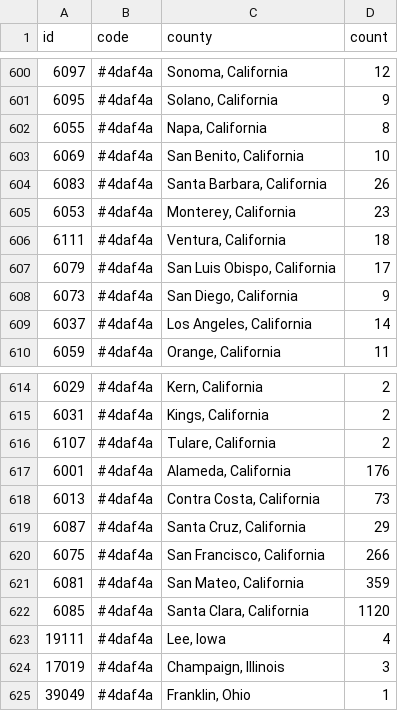
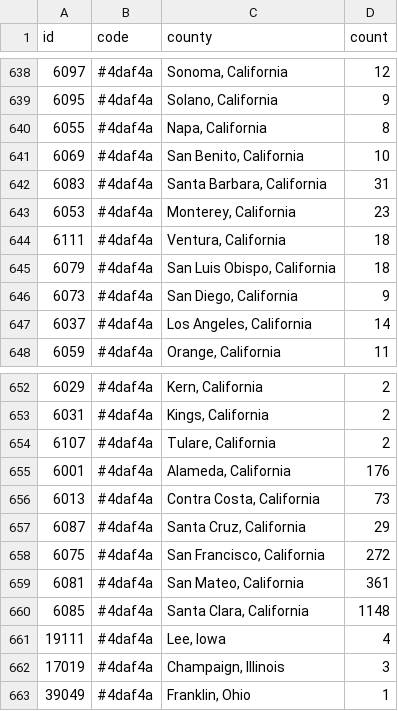
Before and after one commit to KevinMc/caching-progress, a TSV file: caching.tsv, drawn as a sheet; only a part is shown, gaps mark what is left out; the diff covers the shown part only.

```diff
--- a/caching.tsv
+++ b/caching.tsv
@@ -603,6 +641,6 @@ id	code	county	count
 6069	#4daf4a	San Benito, California	10
-6083	#4daf4a	Santa Barbara, California	26
+6083	#4daf4a	Santa Barbara, California	31
 6053	#4daf4a	Monterey, California	23
 6111	#4daf4a	Ventura, California	18
-6079	#4daf4a	San Luis Obispo, California	17
+6079	#4daf4a	San Luis Obispo, California	18
 6073	#4daf4a	San Diego, California	9
@@ -619,5 +657,5 @@ id	code	county	count
 6087	#4daf4a	Santa Cruz, California	29
-6075	#4daf4a	San Francisco, California	266
-6081	#4daf4a	San Mateo, California	359
-6085	#4daf4a	Santa Clara, California	1120
+6075	#4daf4a	San Francisco, California	272
+6081	#4daf4a	San Mateo, California	361
+6085	#4daf4a	Santa Clara, California	1148
 19111	#4daf4a	Lee, Iowa	4
```
Also changed, not shown: 38 added rows elsewhere in this file.
